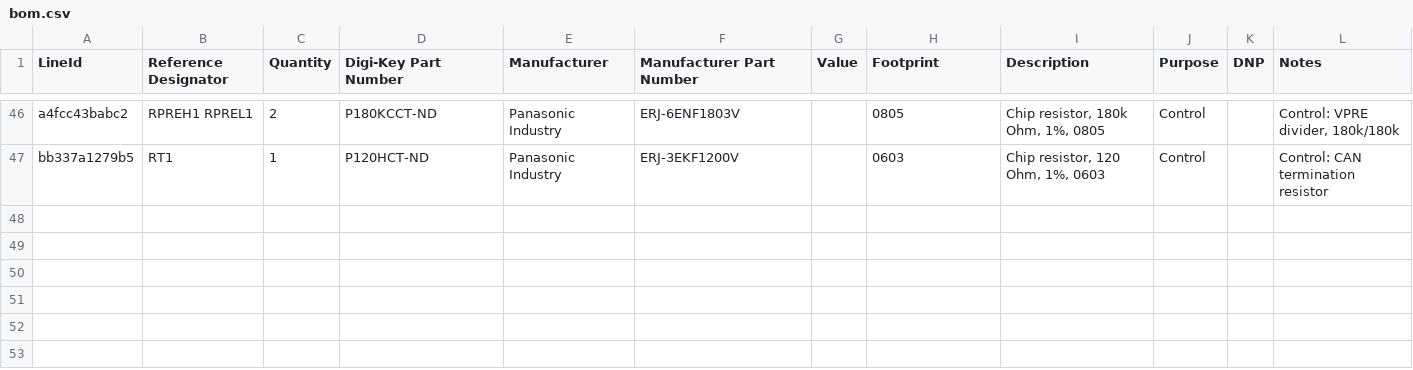
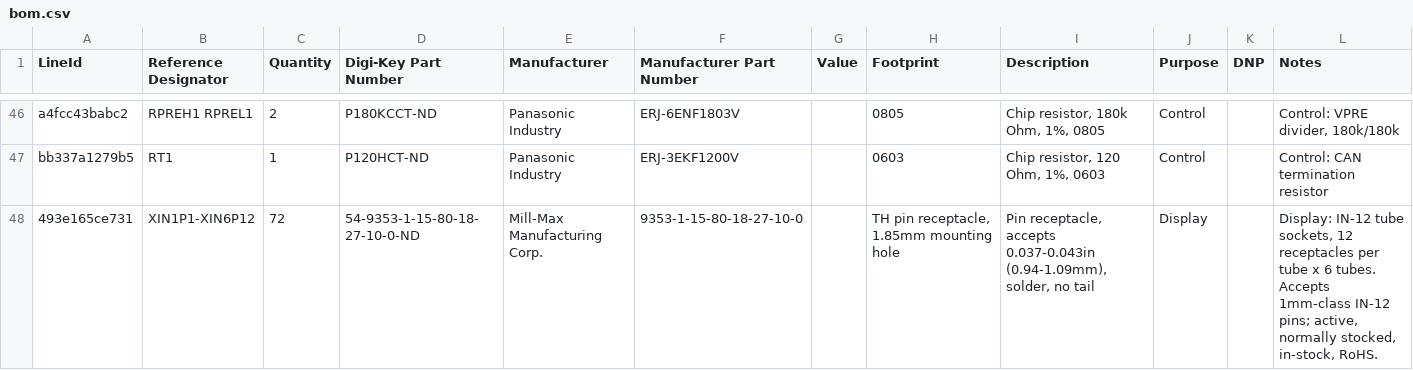
Before and after one commit to andmatcha/nixie_bom, a CSV file: bom/bom.csv, drawn as a sheet; only a part is shown, gaps mark what is left out; the diff names each change by its address in the sheet, - before the commit and + after, or states it on an @@ line.

```diff
--- a/bom/bom.csv
+++ b/bom/bom.csv
+row 48: 493e165ce731 | XIN1P1-XIN6P12 | 72 | 54-9353-1-15-80-18-27-10-0-ND | Mill-Max Manufacturing Corp. | 9353-1-15-80-18-27-10-0 |  | TH pin receptacle, 1.85mm mounting hole | Pin receptacle, accepts 0.037-0.043in (0.94-1.09mm), solder, no tail | Display |  | Display: IN-12 tube sockets, 12 receptacles per tube x 6 tubes. Accepts 1mm-class IN-12 pins; active, normally stocked, in-stock, RoHS.
```
Also changed, not shown: 2 other files.
